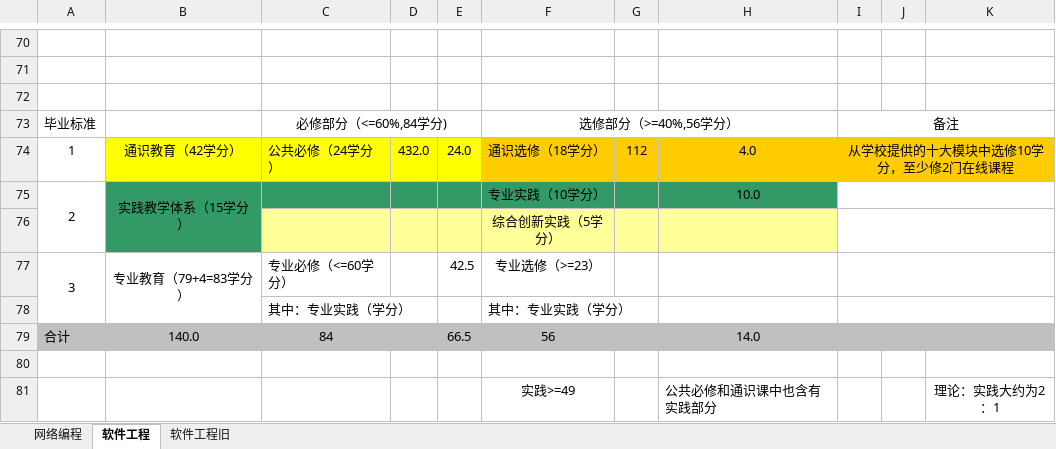
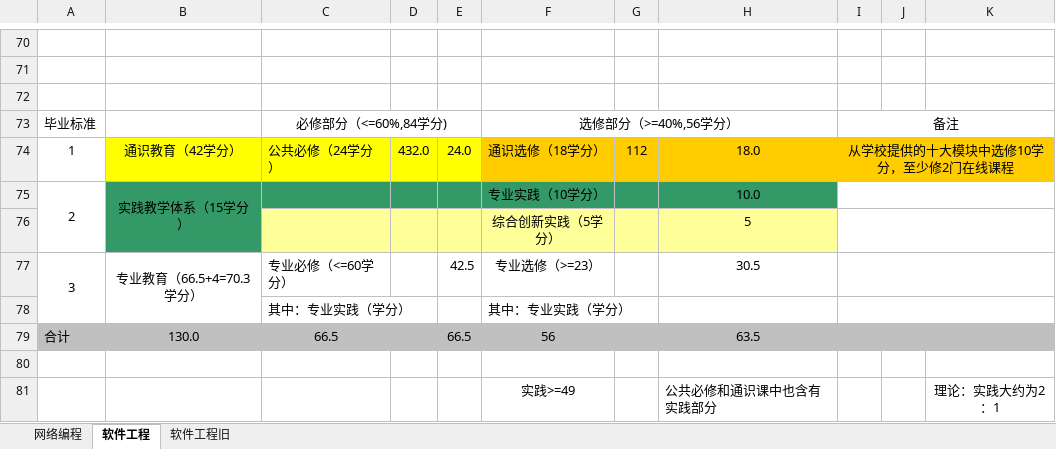
Before and after one commit to ciecclm/2016-, an Excel workbook: 2016版培养方案教学计划表（网络编程、软件工程）.xlsx, sheet 软件工程, drawn as a sheet; only a part is shown, gaps mark what is left out; values as stored, in another font and other column widths than the file's, no borders; the diff names each change by its address in the sheet, - before the commit and + after, or states it on an @@ line.

```diff
--- a/2016版培养方案教学计划表（网络编程、软件工程）.xlsx (sheet 软件工程)
+++ b/2016版培养方案教学计划表（网络编程、软件工程）.xlsx (sheet 软件工程)
-H74: 4.0
+H74: 18.0
-H76: (empty)
+H76: 5
-B77: 专业教育（79+4=83学分）
+B77: 专业教育（66.5+4=70.3学分）
-H77: (empty)
+H77: 30.5
-B79: 140.0
+B79: 130.0
-C79: 84
+C79: 66.5
-H79: 14.0
+H79: 63.5
```
Also changed, not shown: sheet 网络编程, 1 other file.
